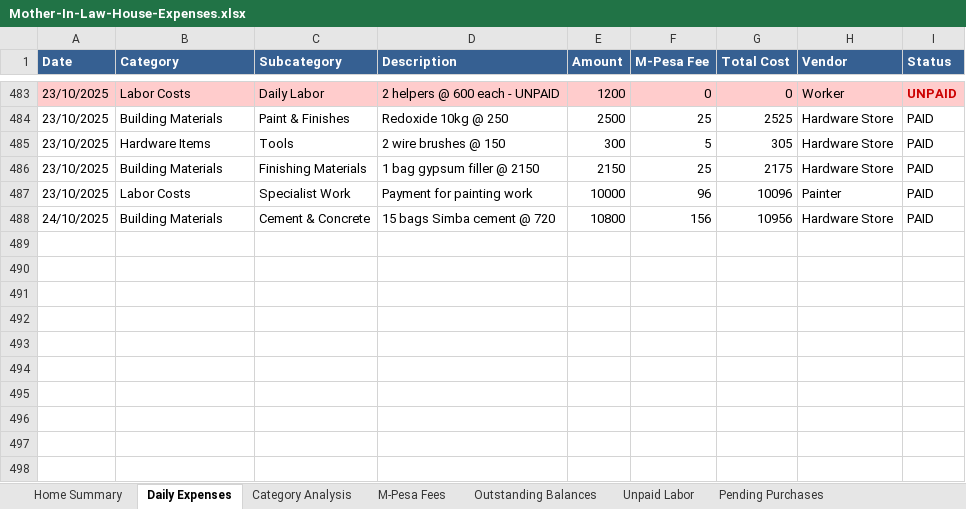
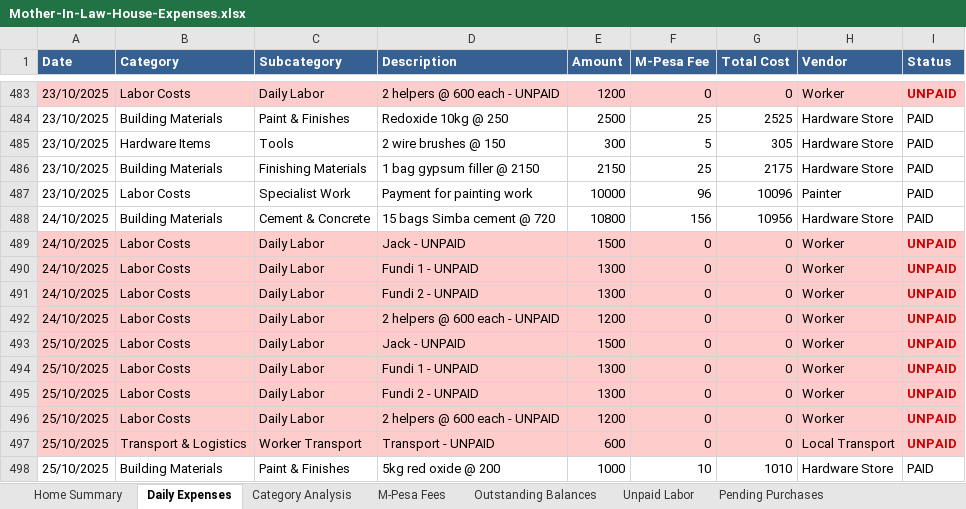
Before and after one commit to lemaiyan/personal, an Excel workbook: mum-in-law-house/Mother-In-Law-House-Expenses.xlsx, sheet Daily Expenses, drawn as a sheet; only a part is shown, gaps mark what is left out; values as stored, in another font and other column widths than the file's, no borders; the diff names each change by its address in the sheet, - before the commit and + after, or states it on an @@ line.

Commit message:
Add missing Friday Oct 24 labor entries - complete week
MISSING LABOR ADDED:
- Friday 24/10/2025: Jack 1,500 + Fundi 1&2 @ 1,300 each + 2 helpers @ 600 each = 5,300 KES (UNPAID)

COMPLETE WEEK NOW (Sun 19 - Sat 25):
✅ Sunday 19/10: 5,300 UNPAID
✅ Monday 20/10: 5,300 UNPAID
✅ Tuesday 21/10: 5,300 UNPAID
✅ Wednesday 22/10: 5,300 UNPAID + water 1,200 UNPAID
✅ Thursday 23/10: 5,300 UNPAID
✅ Friday 24/10: 5,300 UNPAID (ADDED)
✅ Saturday 25/10: 5,300 UNPAID + transport 600 UNPAID

UPDATED TOTALS:
- Unpaid labor: 38,900 (up from 33,600)
- Total pending: 290,605
- Total transactions: 497
- Additional funds needed: 806,916.50 (80.69% over budget)

```diff
--- a/mum-in-law-house/Mother-In-Law-House-Expenses.xlsx (sheet Daily Expenses)
+++ b/mum-in-law-house/Mother-In-Law-House-Expenses.xlsx (sheet Daily Expenses)
+row 489: 24/10/2025 | Labor Costs | Daily Labor | Jack - UNPAID | 1500 | 0 | 0 | Worker | UNPAID
+row 490: 24/10/2025 | Labor Costs | Daily Labor | Fundi 1 - UNPAID | 1300 | 0 | 0 | Worker | UNPAID
+row 491: 24/10/2025 | Labor Costs | Daily Labor | Fundi 2 - UNPAID | 1300 | 0 | 0 | Worker | UNPAID
+row 492: 24/10/2025 | Labor Costs | Daily Labor | 2 helpers @ 600 each - UNPAID | 1200 | 0 | 0 | Worker | UNPAID
+row 493: 25/10/2025 | Labor Costs | Daily Labor | Jack - UNPAID | 1500 | 0 | 0 | Worker | UNPAID
+row 494: 25/10/2025 | Labor Costs | Daily Labor | Fundi 1 - UNPAID | 1300 | 0 | 0 | Worker | UNPAID
+row 495: 25/10/2025 | Labor Costs | Daily Labor | Fundi 2 - UNPAID | 1300 | 0 | 0 | Worker | UNPAID
+row 496: 25/10/2025 | Labor Costs | Daily Labor | 2 helpers @ 600 each - UNPAID | 1200 | 0 | 0 | Worker | UNPAID
+row 497: 25/10/2025 | Transport & Logistics | Worker Transport | Transport - UNPAID | 600 | 0 | 0 | Local Transport | UNPAID
+row 498: 25/10/2025 | Building Materials | Paint & Finishes | 5kg red oxide @ 200 | 1000 | 10 | 1010 | Hardware Store | PAID
```
Also changed, not shown: sheet Unpaid Labor, sheet Home Summary, sheet Pending Purchases, sheet M-Pesa Fees, 1 other file.
